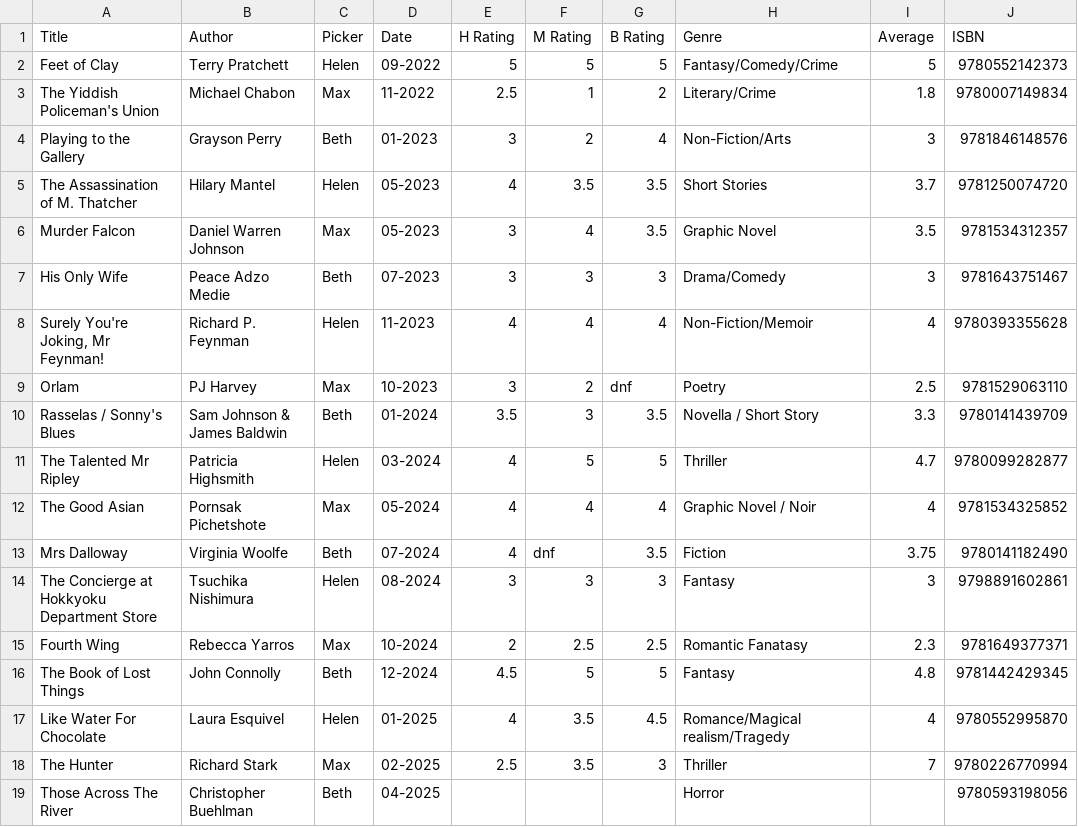
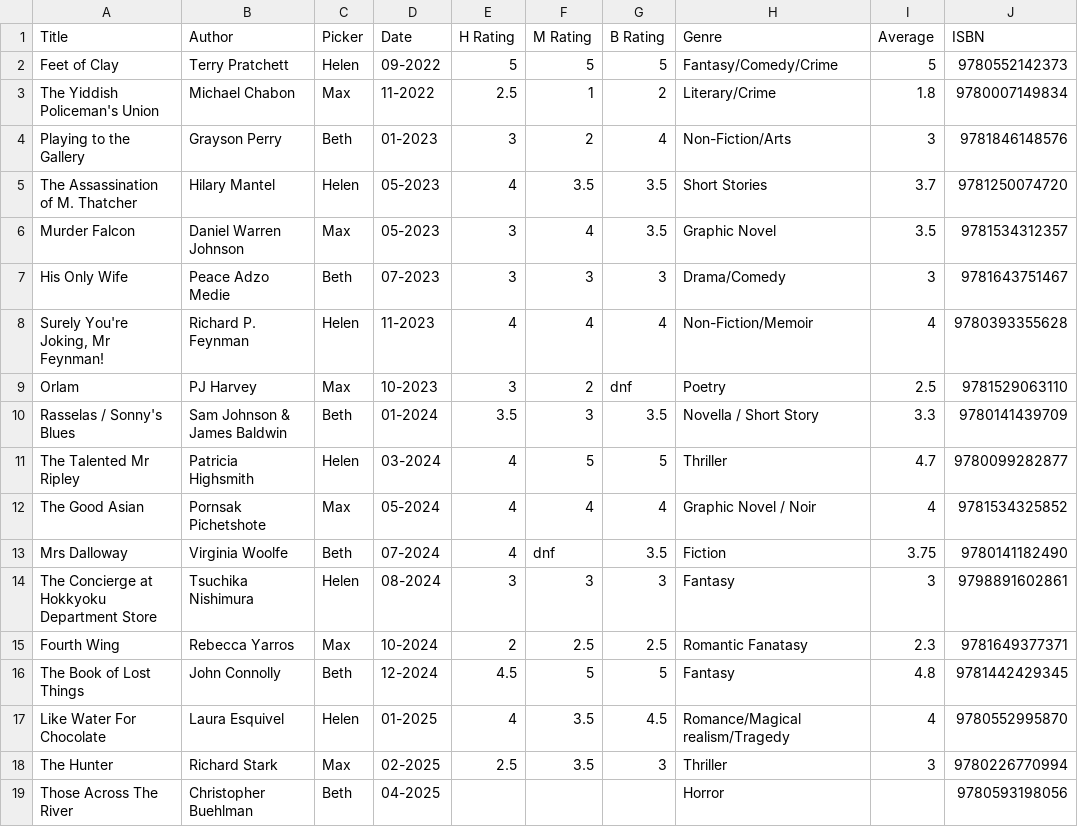
Before and after one commit to hfa224/book-club, a CSV file: static/data/Berlin Beer & Book Club.csv, drawn as a sheet.

Commit message:
Correct average rating for the hunter

```diff
--- a/static/data/Berlin Beer & Book Club.csv
+++ b/static/data/Berlin Beer & Book Club.csv
@@ -17,3 +17,3 @@ The Book of Lost Things,John Connolly,Beth,12-2024,4.5,5,5,Fantasy,4.8,978144242
 Like Water For Chocolate,Laura Esquivel,Helen,01-2025,4,3.5,4.5,Romance/Magical realism/Tragedy,4,9780552995870
-The Hunter,Richard Stark,Max,02-2025,2.5,3.5,3,Thriller,7,9780226770994
+The Hunter,Richard Stark,Max,02-2025,2.5,3.5,3,Thriller,3,9780226770994
 Those Across The River, Christopher Buehlman,Beth,04-2025,,,,Horror,,9780593198056
```
